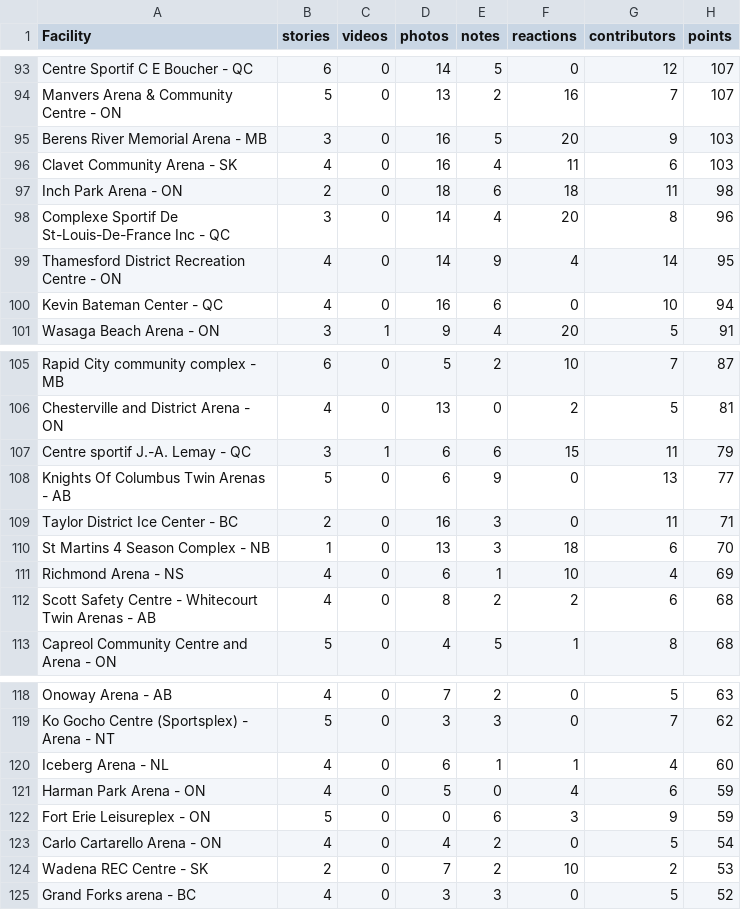
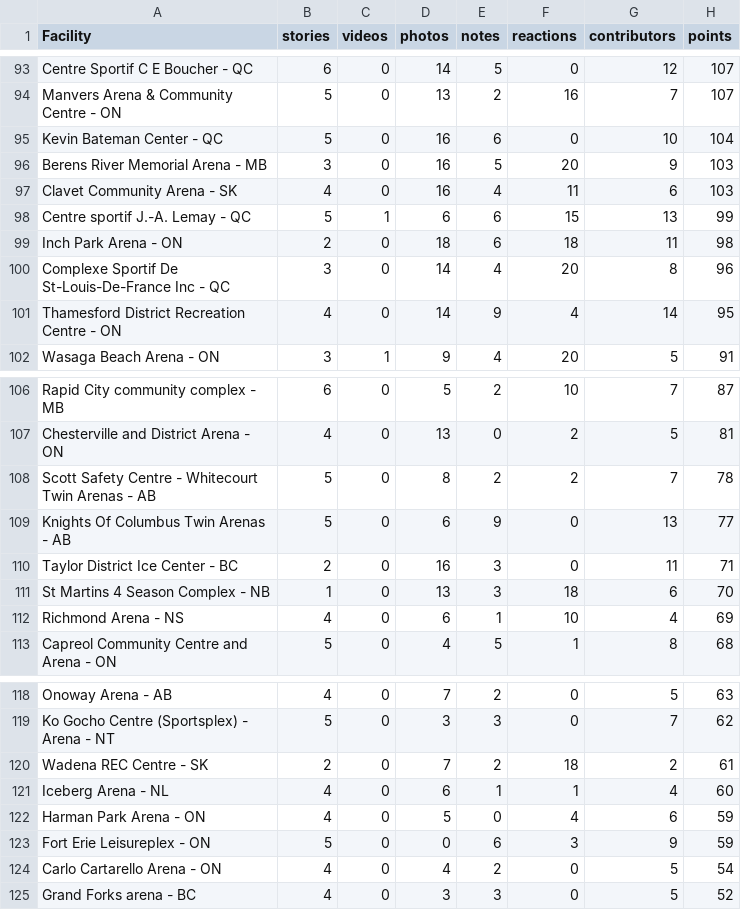
Before and after one commit to madgetr/hockeyville, a CSV file: data/kraft.csv, drawn as a sheet; only a part is shown, gaps mark what is left out; removed rows and columns are numbered as before the commit, all else as after; the diff covers the shown part only; the diff names each change by its address in the sheet, - before the commit and + after, or states it on an @@ line.

```diff
--- a/data/kraft.csv
+++ b/data/kraft.csv
+row 95: Kevin Bateman Center - QC | 5 | 0 | 16 | 6 | 0 | 10 | 104
+row 98: Centre sportif J.-A. Lemay - QC | 5 | 1 | 6 | 6 | 15 | 13 | 99
-row 100: Kevin Bateman Center - QC | 4 | 0 | 16 | 6 | 0 | 10 | 94
-row 107: Centre sportif J.-A. Lemay - QC | 3 | 1 | 6 | 6 | 15 | 11 | 79
+row 108: Scott Safety Centre - Whitecourt Twin Arenas - AB | 5 | 0 | 8 | 2 | 2 | 7 | 78
-row 112: Scott Safety Centre - Whitecourt Twin Arenas - AB | 4 | 0 | 8 | 2 | 2 | 6 | 68
+row 120: Wadena REC Centre - SK | 2 | 0 | 7 | 2 | 18 | 2 | 61
-row 124: Wadena REC Centre - SK | 2 | 0 | 7 | 2 | 10 | 2 | 53
```
Also changed, not shown: 1 added row, 1 removed row and 25 edited cells elsewhere in this file, data/authors.csv, data/kraft_facilities.csv, 5 other files.
